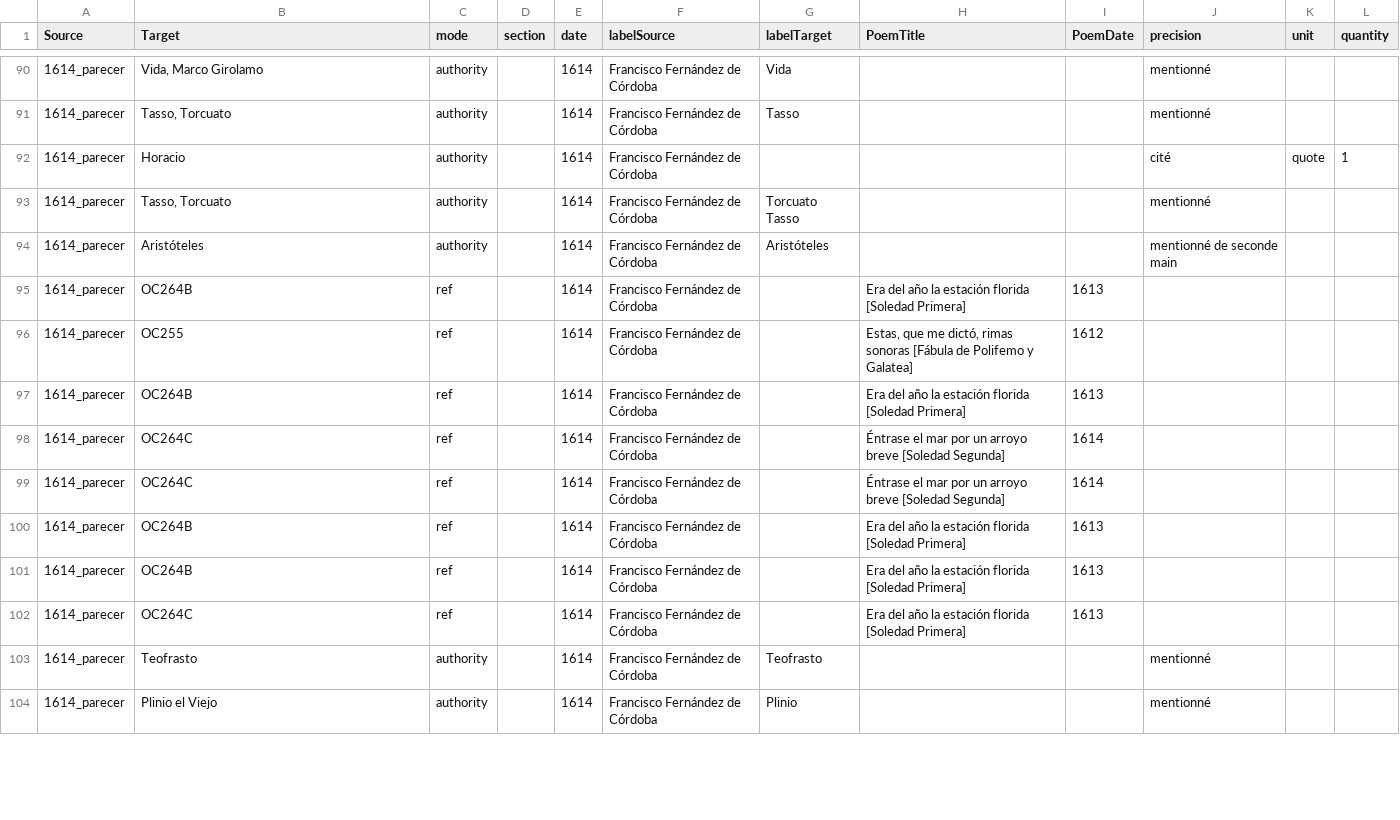
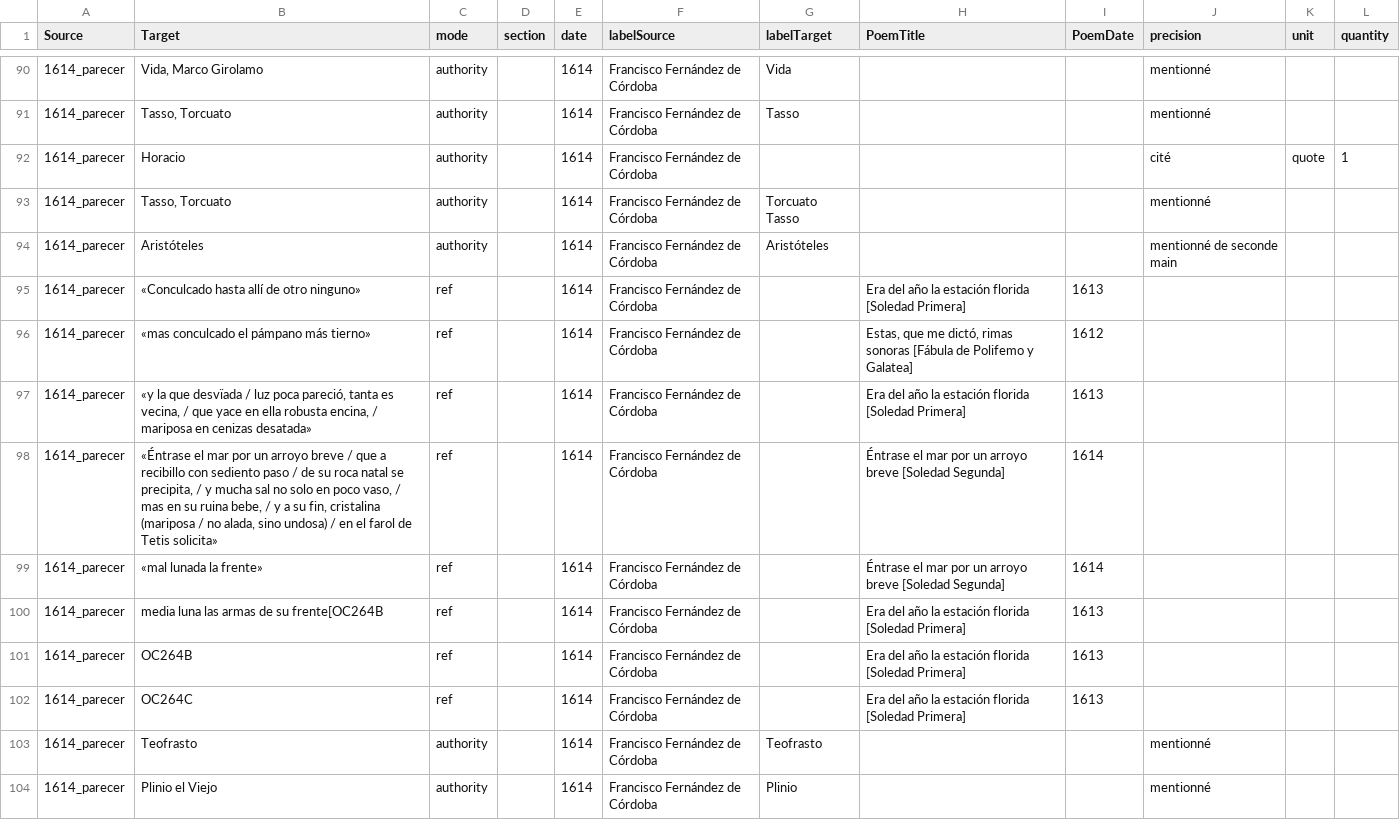
Before and after one commit to gongoradigital/gongotools, a TSV file: graph/1614_parecer-edges.tsv, drawn as a sheet; only a part is shown, gaps mark what is left out; the diff covers the shown part only.

Commit message:
Graphes avec 1624,nochesclaras

```diff
--- a/graph/1614_parecer-edges.tsv
+++ b/graph/1614_parecer-edges.tsv
@@ -94,8 +94,8 @@ Source	Target	mode	section	date	labelSource	labelTarget	PoemTitle	PoemDate	preci
 1614_parecer	Aristóteles	authority		1614	Francisco Fernández de Córdoba	Aristóteles			mentionné de seconde main		
-1614_parecer	OC264B	ref		1614	Francisco Fernández de Córdoba		Era del año la estación florida [Soledad Primera]	1613			
-1614_parecer	OC255	ref		1614	Francisco Fernández de Córdoba		Estas, que me dictó, rimas sonoras [Fábula de Polifemo y Galatea]	1612			
-1614_parecer	OC264B	ref		1614	Francisco Fernández de Córdoba		Era del año la estación florida [Soledad Primera]	1613			
-1614_parecer	OC264C	ref		1614	Francisco Fernández de Córdoba		Éntrase el mar por un arroyo breve [Soledad Segunda]	1614			
-1614_parecer	OC264C	ref		1614	Francisco Fernández de Córdoba		Éntrase el mar por un arroyo breve [Soledad Segunda]	1614			
-1614_parecer	OC264B	ref		1614	Francisco Fernández de Córdoba		Era del año la estación florida [Soledad Primera]	1613			
+1614_parecer	«Conculcado hasta allí de otro ninguno»	ref		1614	Francisco Fernández de Córdoba		Era del año la estación florida [Soledad Primera]	1613			
+1614_parecer	«mas conculcado el pámpano más tierno»	ref		1614	Francisco Fernández de Córdoba		Estas, que me dictó, rimas sonoras [Fábula de Polifemo y Galatea]	1612			
+1614_parecer	«y la que desvïada / luz poca pareció, tanta es vecina, / que yace en ella robusta encina, / mariposa en cenizas desatada»	ref		1614	Francisco Fernández de Córdoba		Era del año la estación florida [Soledad Primera]	1613			
+1614_parecer	«Éntrase el mar por un arroyo breve / que a recibillo con sediento paso / de su roca natal se precipita, / y mucha sal no solo en poco vaso, / mas en su ruina bebe, / y a su fin, cristalina (mariposa / no alada, sino undosa) / en el farol de Tetis solicita»	ref		1614	Francisco Fernández de Córdoba		Éntrase el mar por un arroyo breve [Soledad Segunda]	1614			
+1614_parecer	«mal lunada la frente»	ref		1614	Francisco Fernández de Córdoba		Éntrase el mar por un arroyo breve [Soledad Segunda]	1614			
+1614_parecer	media luna las armas de su frente[OC264B	ref		1614	Francisco Fernández de Córdoba		Era del año la estación florida [Soledad Primera]	1613			
 1614_parecer	OC264B	ref		1614	Francisco Fernández de Córdoba		Era del año la estación florida [Soledad Primera]	1613			
```
Also changed, not shown: 1 added row, 1 removed row and 11 edited cells elsewhere in this file, graph/1613_carta-amigo-edges.tsv, graph/1613_carta-amigo-nodes.tsv, 23 other files.
